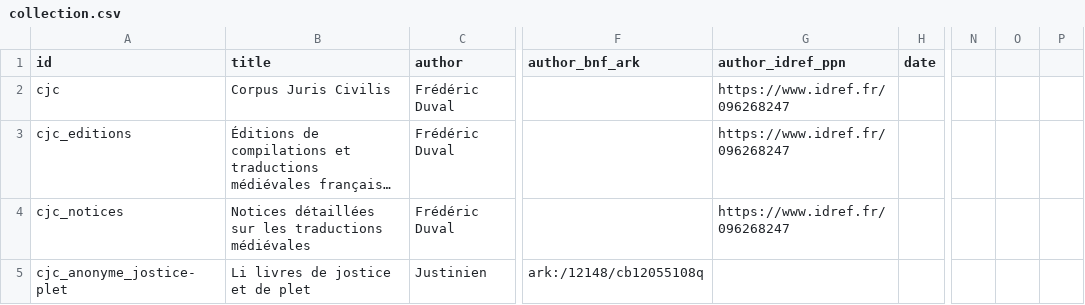
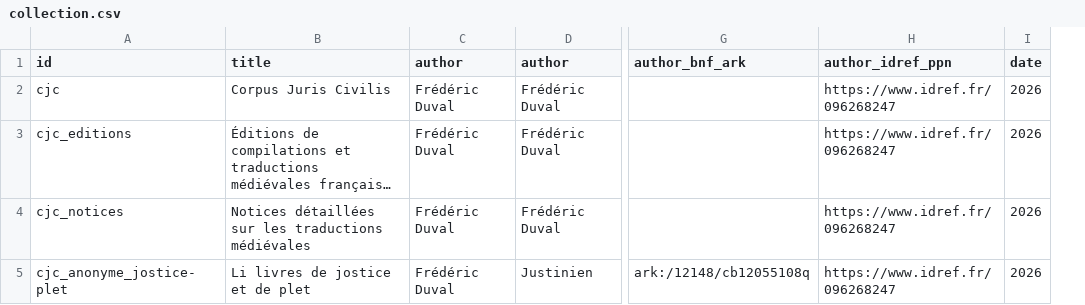
Before and after one commit to chartes/CJC, a CSV file: metadata/collection.csv, drawn as a sheet; only a part is shown, gaps mark what is left out; long unchanged cells end in …; removed rows and columns are numbered as before the commit, all else as after; the diff covers the shown part only; the diff names each change by its address in the sheet, - before the commit and + after, or states it on an @@ line.

```diff
--- a/metadata/collection.csv
+++ b/metadata/collection.csv
+column C (author), rows 2-5: all Frédéric Duval
-column N, empty
-column O, empty
-column P, empty
-I2:I5 (date): (empty)
+I2:I5 (date): 2026
-H5 (author_idref_ppn): (empty)
+H5 (author_idref_ppn): https://www.idref.fr/096268247
```
Also changed, not shown: 12 edited cells elsewhere in this file, metadata/document.csv, 49 other files.
